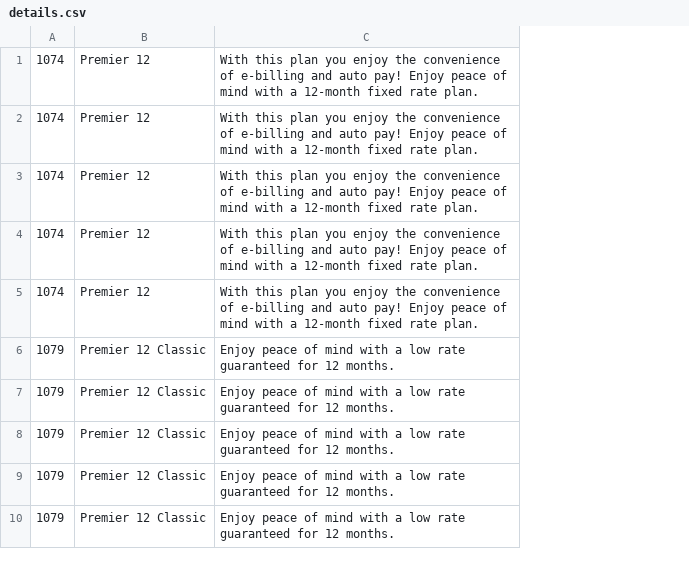
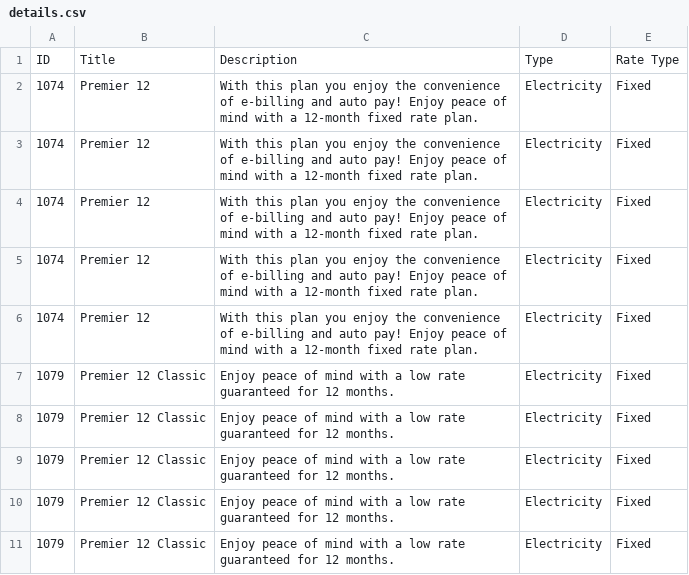
Before and after one commit to amritdeep/LearningSoap, a CSV file: details.csv, drawn as a sheet; only a part is shown; addresses are those after the commit; the diff names each change by its address in the sheet, - before the commit and + after, or states it on an @@ line.

```diff
--- a/details.csv
+++ b/details.csv
+column D, rows 2-11: all Electricity
+column E, rows 2-11: all Fixed
+row 1: ID | Title | Description | Type | Rate Type
```
Also changed, not shown: 2 other files.
